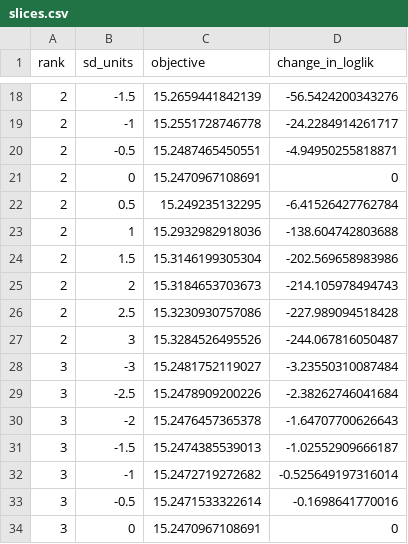
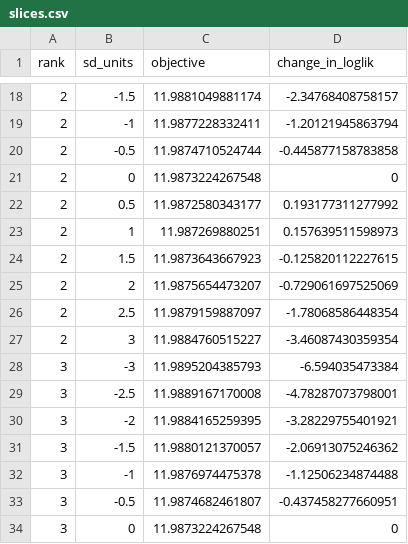
Before and after one commit to imccart/ma-search-costs, a CSV file: results/simulation/identification_base/slices.csv, drawn as a sheet; only a part is shown, gaps mark what is left out; the diff covers the shown part only.

```diff
--- a/results/simulation/identification_base/slices.csv
+++ b/results/simulation/identification_base/slices.csv
@@ -18,17 +18,17 @@ rank,sd_units,objective,change_in_loglik
-2,-1.5,15.2659441842139,-56.5424200343276
-2,-1,15.2551728746778,-24.2284914261717
-2,-0.5,15.2487465450551,-4.94950255818871
-2,0,15.2470967108691,0
-2,0.5,15.249235132295,-6.41526427762784
-2,1,15.2932982918036,-138.604742803688
-2,1.5,15.3146199305304,-202.569658983986
-2,2,15.3184653703673,-214.105978494743
-2,2.5,15.3230930757086,-227.989094518428
-2,3,15.3284526495526,-244.067816050487
-3,-3,15.2481752119027,-3.23550310087484
-3,-2.5,15.2478909200226,-2.38262746041684
-3,-2,15.2476457365378,-1.64707700626643
-3,-1.5,15.2474385539013,-1.02552909666187
-3,-1,15.2472719272682,-0.525649197316014
-3,-0.5,15.2471533322614,-0.1698641770016
-3,0,15.2470967108691,0
+2,-1.5,11.9881049881174,-2.34768408758157
+2,-1,11.9877228332411,-1.20121945863794
+2,-0.5,11.9874710524744,-0.445877158783858
+2,0,11.9873224267548,0
+2,0.5,11.9872580343177,0.193177311277992
+2,1,11.987269880251,0.157639511598973
+2,1.5,11.9873643667923,-0.125820112227615
+2,2,11.9875654473207,-0.729061697525069
+2,2.5,11.9879159887097,-1.78068586448354
+2,3,11.9884760515227,-3.46087430359354
+3,-3,11.9895204385793,-6.594035473384
+3,-2.5,11.9889167170008,-4.78287073798001
+3,-2,11.9884165259395,-3.28229755401921
+3,-1.5,11.9880121370057,-2.06913075246362
+3,-1,11.9876974475378,-1.12506234874488
+3,-0.5,11.9874682461807,-0.437458277660951
+3,0,11.9873224267548,0
```
Also changed, not shown: 43 edited cells elsewhere in this file, results/simulation/identification_base/eigen.csv, results/simulation/identification_base/standard_errors.csv, 2 other files.
